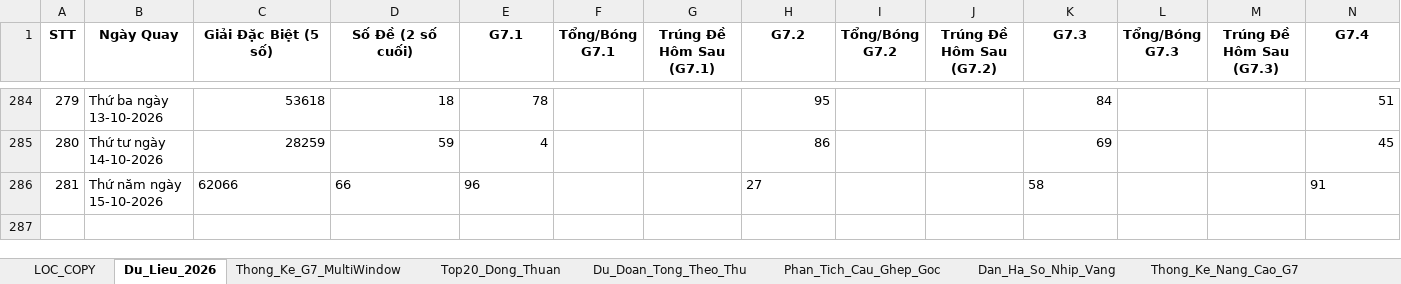
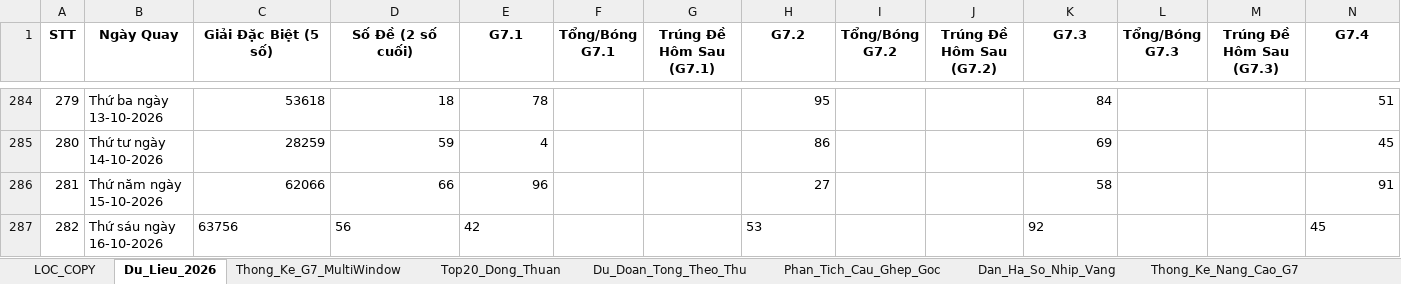
Before and after one commit to happiness2286-dot/logistic, an Excel workbook: 58_up_to_75/Thong_Ke_G7_Va_Top20_XSMB_2026.xlsx, sheet Du_Lieu_2026, drawn as a sheet; only a part is shown, gaps mark what is left out; values as stored, in another font and other column widths than the file's, no borders; rows hold the shown columns only; the diff names each change by its address in the sheet, - before the commit and + after, or states it on an @@ line.

```diff
--- a/58_up_to_75/Thong_Ke_G7_Va_Top20_XSMB_2026.xlsx (sheet Du_Lieu_2026)
+++ b/58_up_to_75/Thong_Ke_G7_Va_Top20_XSMB_2026.xlsx (sheet Du_Lieu_2026)
-C286:E286 alignment: left
+C286:E286 alignment: right
-H286 alignment: left
+H286 alignment: right
-K286 alignment: left
+K286 alignment: right
-N286 alignment: left
+N286 alignment: right
+row 287: 282 | Thứ sáu ngày 16-10-2026 | 63756 | 56 | 42 |  |  | 53 |  |  | 92 |  |  | 45
```
Also changed, not shown: 5 other files.
